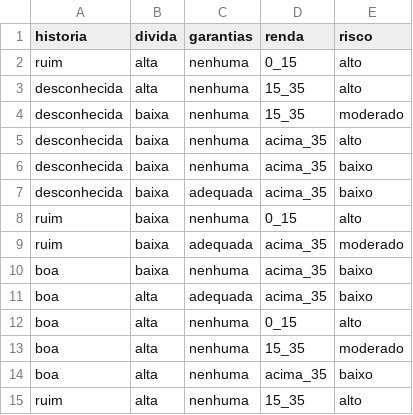
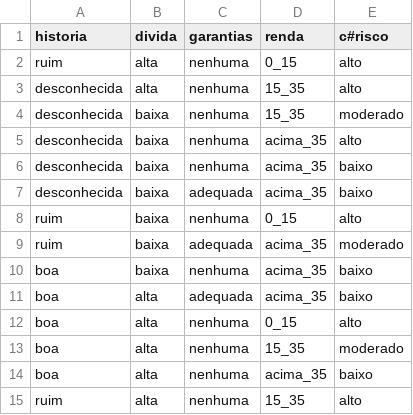
Before and after one commit to joberthrogers18/Machine-Learning-Training, a CSV file: Machine-Learning-Datascience/pre-processing/risco-credito.csv, drawn as a sheet.

```diff
--- a/Machine-Learning-Datascience/pre-processing/risco-credito.csv
+++ b/Machine-Learning-Datascience/pre-processing/risco-credito.csv
@@ -1,2 +1,2 @@
-historia,divida,garantias,renda,risco
+historia,divida,garantias,renda,c#risco
 ruim,alta,nenhuma,0_15,alto
```
Also changed, not shown: Machine-Learning-Datascience/pre-processing/credit-data.csv, 2 other files.
